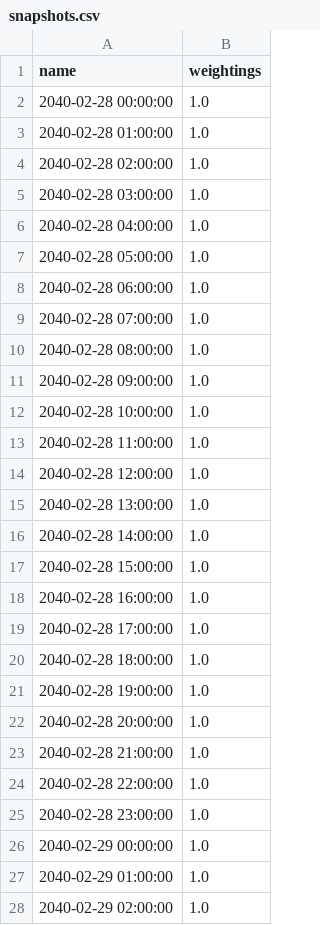
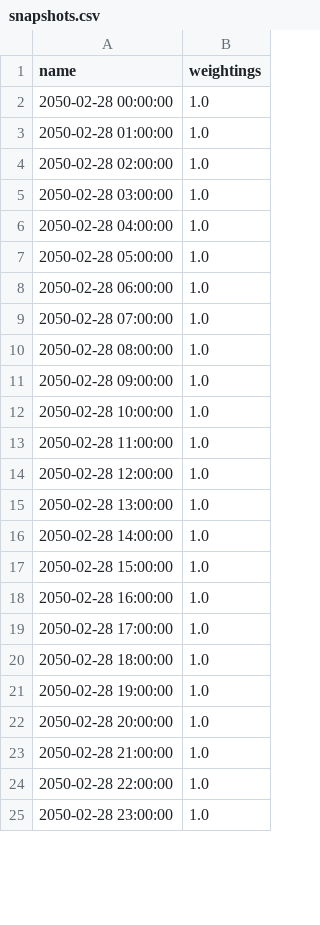
Before and after one commit to marta-uoe/PyPSA-GB-datacentres, a CSV file: PyPSA-GB/LOPF_data/snapshots.csv, drawn as a sheet; only a part is shown; the diff covers the shown part only.

```diff
--- a/PyPSA-GB/LOPF_data/snapshots.csv
+++ b/PyPSA-GB/LOPF_data/snapshots.csv
@@ -1,28 +1,25 @@
 name,weightings
-2040-02-28 00:00:00,1.0
-2040-02-28 01:00:00,1.0
-2040-02-28 02:00:00,1.0
-2040-02-28 03:00:00,1.0
-2040-02-28 04:00:00,1.0
-2040-02-28 05:00:00,1.0
-2040-02-28 06:00:00,1.0
-2040-02-28 07:00:00,1.0
-2040-02-28 08:00:00,1.0
-2040-02-28 09:00:00,1.0
-2040-02-28 10:00:00,1.0
-2040-02-28 11:00:00,1.0
-2040-02-28 12:00:00,1.0
-2040-02-28 13:00:00,1.0
-2040-02-28 14:00:00,1.0
-2040-02-28 15:00:00,1.0
-2040-02-28 16:00:00,1.0
-2040-02-28 17:00:00,1.0
-2040-02-28 18:00:00,1.0
-2040-02-28 19:00:00,1.0
-2040-02-28 20:00:00,1.0
-2040-02-28 21:00:00,1.0
-2040-02-28 22:00:00,1.0
-2040-02-28 23:00:00,1.0
-2040-02-29 00:00:00,1.0
-2040-02-29 01:00:00,1.0
-2040-02-29 02:00:00,1.0
+2050-02-28 00:00:00,1.0
+2050-02-28 01:00:00,1.0
+2050-02-28 02:00:00,1.0
+2050-02-28 03:00:00,1.0
+2050-02-28 04:00:00,1.0
+2050-02-28 05:00:00,1.0
+2050-02-28 06:00:00,1.0
+2050-02-28 07:00:00,1.0
+2050-02-28 08:00:00,1.0
+2050-02-28 09:00:00,1.0
+2050-02-28 10:00:00,1.0
+2050-02-28 11:00:00,1.0
+2050-02-28 12:00:00,1.0
+2050-02-28 13:00:00,1.0
+2050-02-28 14:00:00,1.0
+2050-02-28 15:00:00,1.0
+2050-02-28 16:00:00,1.0
+2050-02-28 17:00:00,1.0
+2050-02-28 18:00:00,1.0
+2050-02-28 19:00:00,1.0
+2050-02-28 20:00:00,1.0
+2050-02-28 21:00:00,1.0
+2050-02-28 22:00:00,1.0
+2050-02-28 23:00:00,1.0
```
Also changed, not shown: 21 removed rows and 24 edited cells elsewhere in this file, PyPSA-GB/LOPF_data/buses.csv, PyPSA-GB/UC_data/generators.csv, 15 other files.
